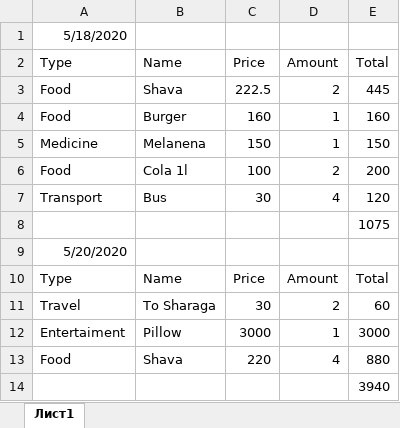
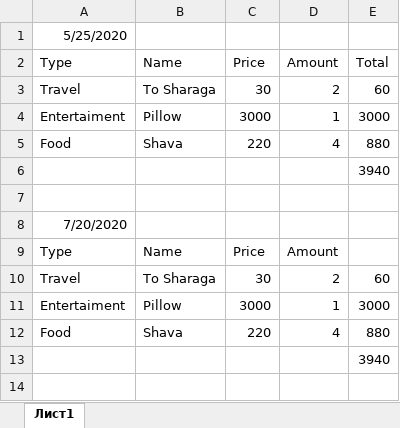
Before and after one commit to WelcomeDev/ExpenceManager, an Excel workbook: Purchase xlsx samples/Sample 1.xlsx, sheet Лист1, drawn as a sheet; values as stored, in another font and other column widths than the file's, no borders; removed rows and columns are numbered as before the commit, all else as after; the diff names each change by its address in the sheet, - before the commit and + after, or states it on an @@ line.

```diff
--- a/Purchase xlsx samples/Sample 1.xlsx (sheet Лист1)
+++ b/Purchase xlsx samples/Sample 1.xlsx (sheet Лист1)
-A1 (Type): 5/18/2020
+A1 (Type): 5/25/2020
+row 3: Travel | To Sharaga | 30 | 2 | 60
+row 4: Entertaiment | Pillow | 3000 | 1 | 3000
-C5 (Price): 222.5
+C5 (Price): 220
-D5 (Amount): 2
+D5 (Amount): 4
-E5 (Total): 445
+E5 (Total): 880
-row 4: Food | Burger | 160 | 1 | 160
-row 5: Medicine | Melanena | 150 | 1 | 150
-row 6: Food | Cola 1l | 100 | 2 | 200
-row 7: Transport | Bus | 30 | 4 | 120
-E6 (Total): 1075
+E6 (Total): 3940
+row 7: (empty)
-A8 (Type): 5/20/2020
+A8 (Type): 7/20/2020
-E9 (Total): Total
+E9 (Total): (empty)
```
Also changed, not shown: 10 other files.
